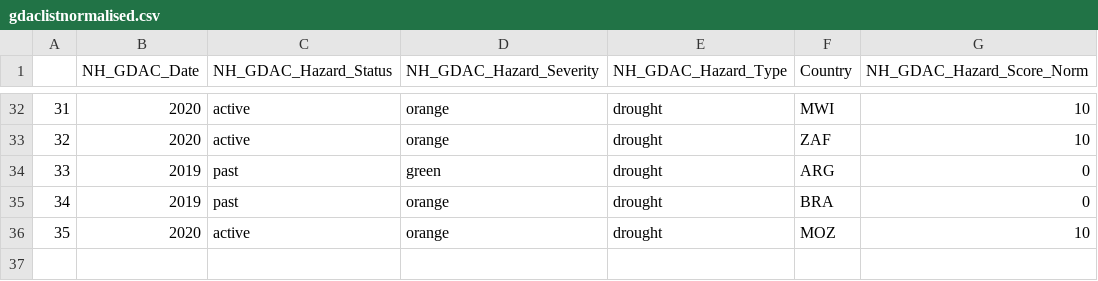
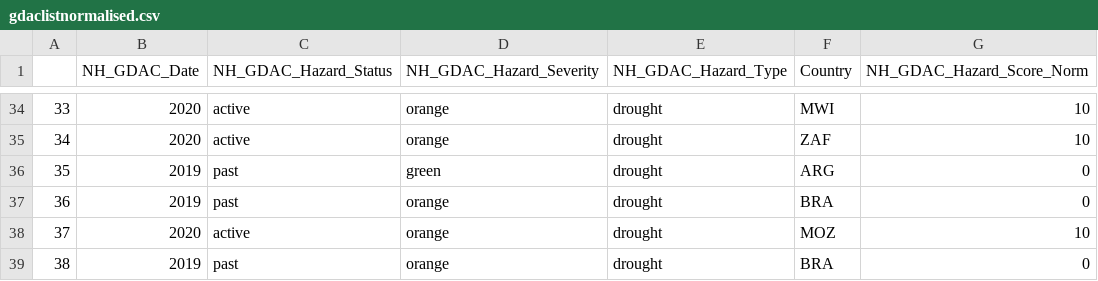
Before and after one commit to ljonestz/compoundriskdata, a CSV file: Indicator_dataset/gdaclistnormalised.csv, drawn as a sheet; only a part is shown, gaps mark what is left out; the diff covers the shown part only; the diff names each change by its address in the sheet, - before the commit and + after, or states it on an @@ line.

```diff
--- a/Indicator_dataset/gdaclistnormalised.csv
+++ b/Indicator_dataset/gdaclistnormalised.csv
@@ column A renumbered between rows 9 and 38 @@
+row 39: 38 | 2019 | past | orange | drought | BRA | 0
```
Also changed, not shown: 9 added rows, 7 removed rows and 9 edited cells elsewhere in this file, Risk_sheets/Compound_Risk_Flag_Sheets.csv, Risk_sheets/Global_compound_risk_database.csv, 25 other files.
